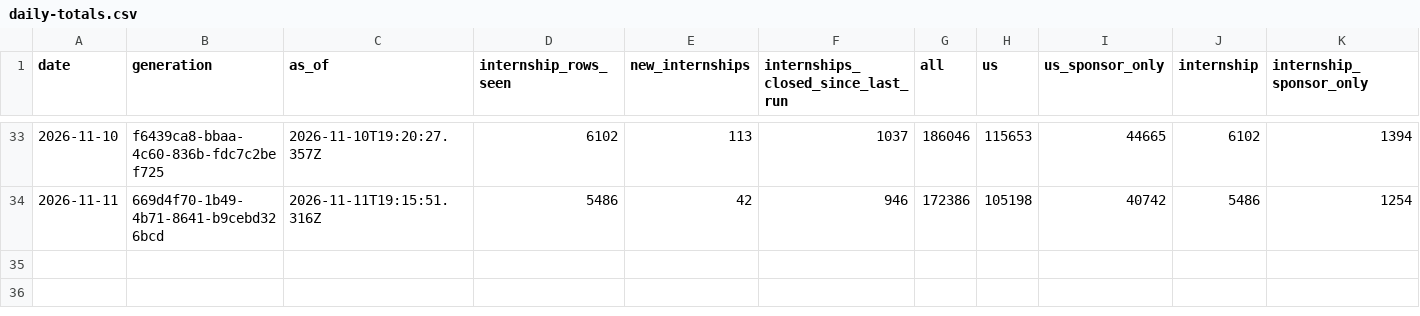
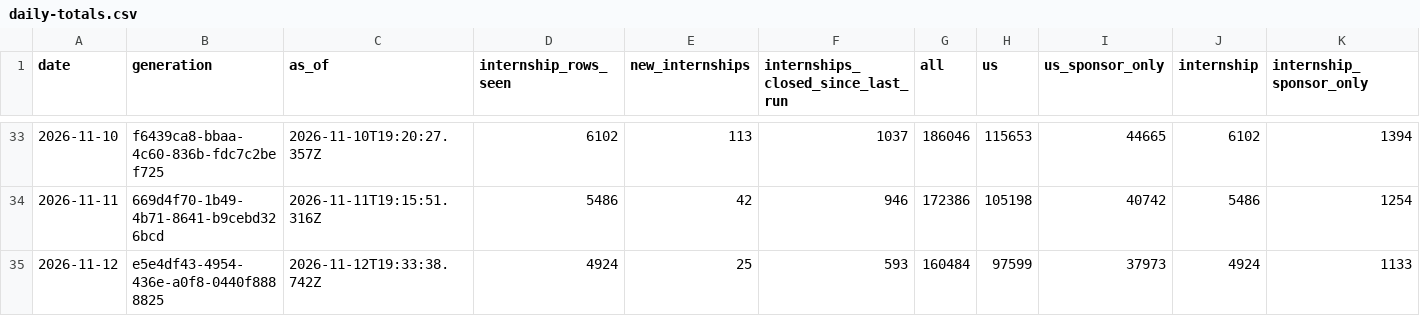
Before and after one commit to mehek-builds/Summer2027-Internships, a CSV file: data/daily-totals.csv, drawn as a sheet; only a part is shown, gaps mark what is left out; rows hold the shown columns only; the diff names each change by its address in the sheet, - before the commit and + after, or states it on an @@ line.

Commit message:
Update list 2026-11-12

```diff
--- a/data/daily-totals.csv
+++ b/data/daily-totals.csv
+row 35: 2026-11-12 | e5e4df43-4954-436e-a0f8-0440f8888825 | 2026-11-12T19:33:38.742Z | 4924 | 25 | 593 | 160484 | 97599 | 37973 | 4924 | 1133
```
Also changed, not shown: 9 other files.
